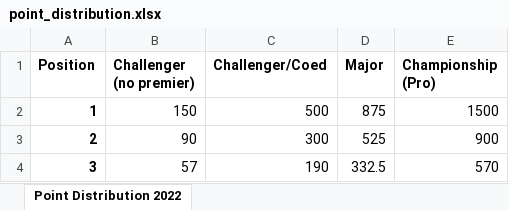
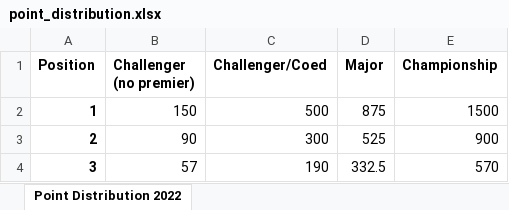
Before and after one commit to jas7650/roundnet_season_tracker, an Excel workbook: point_distribution.xlsx, sheet Point Distribution 2022, drawn as a sheet; only a part is shown; values as stored, in another font and other column widths than the file's, no borders; the diff names each change by its address in the sheet, - before the commit and + after, or states it on an @@ line.

Commit message:
points file

```diff
--- a/point_distribution.xlsx (sheet Point Distribution 2022)
+++ b/point_distribution.xlsx (sheet Point Distribution 2022)
-E1: Championship (Pro)
+E1: Championship
```
